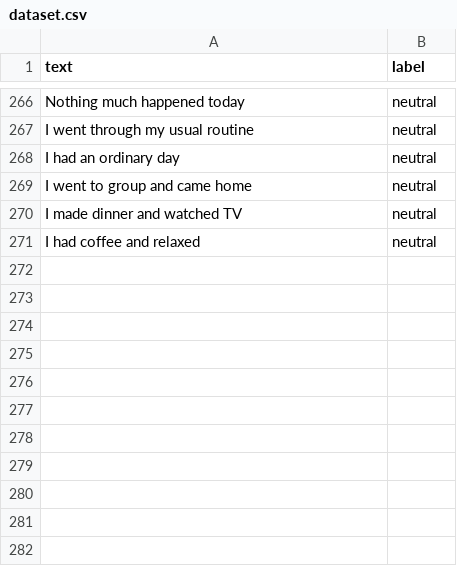
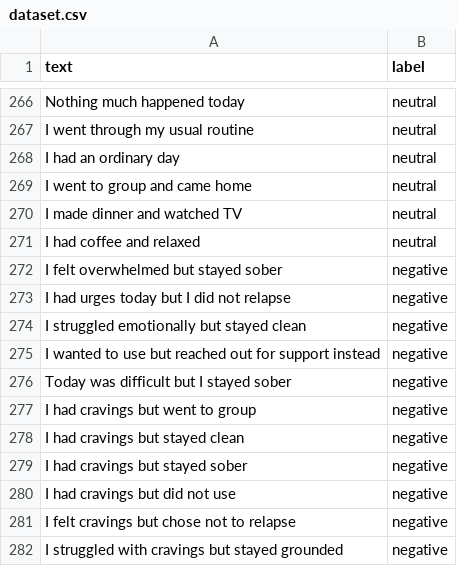
Before and after one commit to clearmind-laurie/emotion-risk-chatbot, a CSV file: dataset.csv, drawn as a sheet; only a part is shown, gaps mark what is left out.

Commit message:
Add files via upload
Improve contexual emotion and relapse-risk predictions

```diff
--- a/dataset.csv
+++ b/dataset.csv
@@ -271 +271,12 @@ I made dinner and watched TV,neutral
 I had coffee and relaxed,neutral
+I felt overwhelmed but stayed sober,negative
+I had urges today but I did not relapse,negative
+I struggled emotionally but stayed clean,negative
+I wanted to use but reached out for support instead,negative
+Today was difficult but I stayed sober,negative
+I had cravings but went to group,negative
+I had cravings but stayed clean,negative
+I had cravings but stayed sober,negative
+I had cravings but did not use,negative
+I felt cravings but chose not to relapse,negative
+I struggled with cravings but stayed grounded,negative
```
